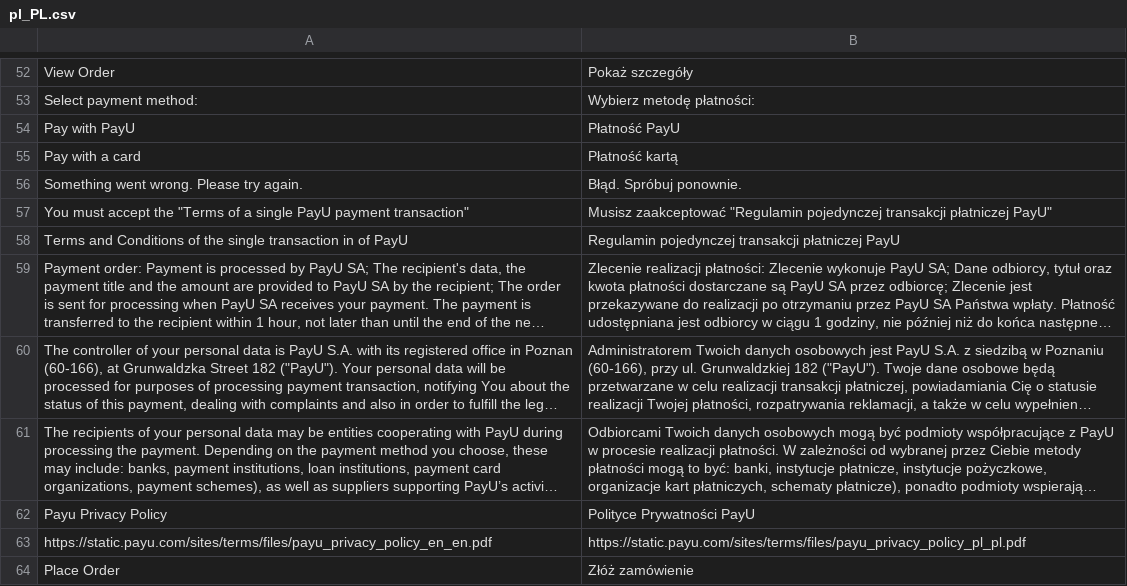
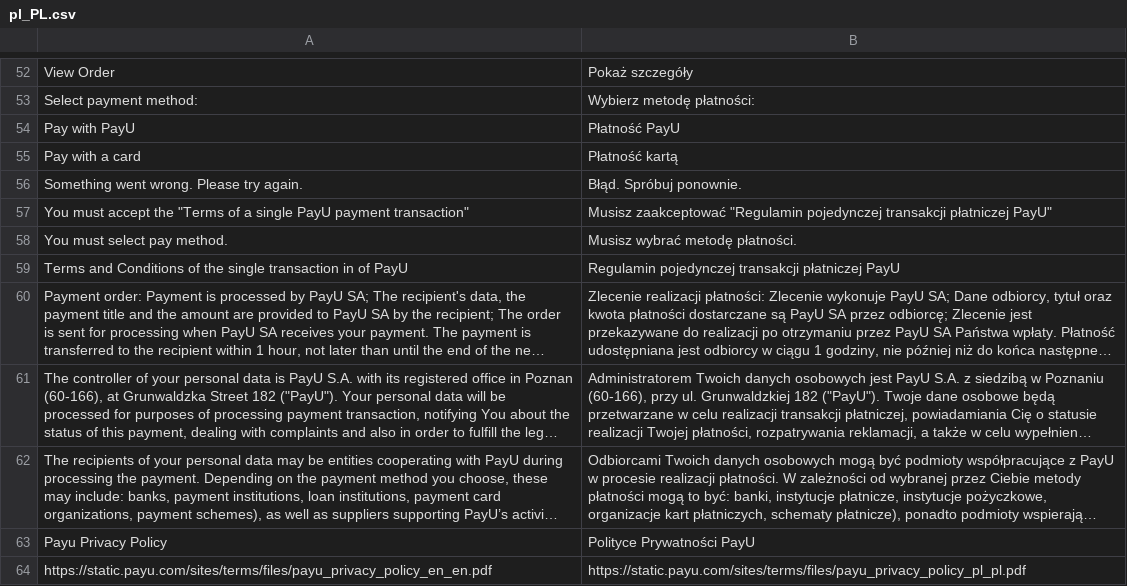
Before and after one commit to PayU-EMEA/plugin_magento_2, a CSV file: i18n/pl_PL.csv, drawn as a sheet; only a part is shown, gaps mark what is left out; the shorter side is filled out with more unchanged rows; long unchanged cells end in …; the diff names each change by its address in the sheet, - before the commit and + after, or states it on an @@ line.

Commit message:
Add validate message when pay method not selected

```diff
--- a/i18n/pl_PL.csv
+++ b/i18n/pl_PL.csv
+row 58: You must select pay method. | Musisz wybrać metodę płatności.
```
Also changed, not shown: 4 other files.
